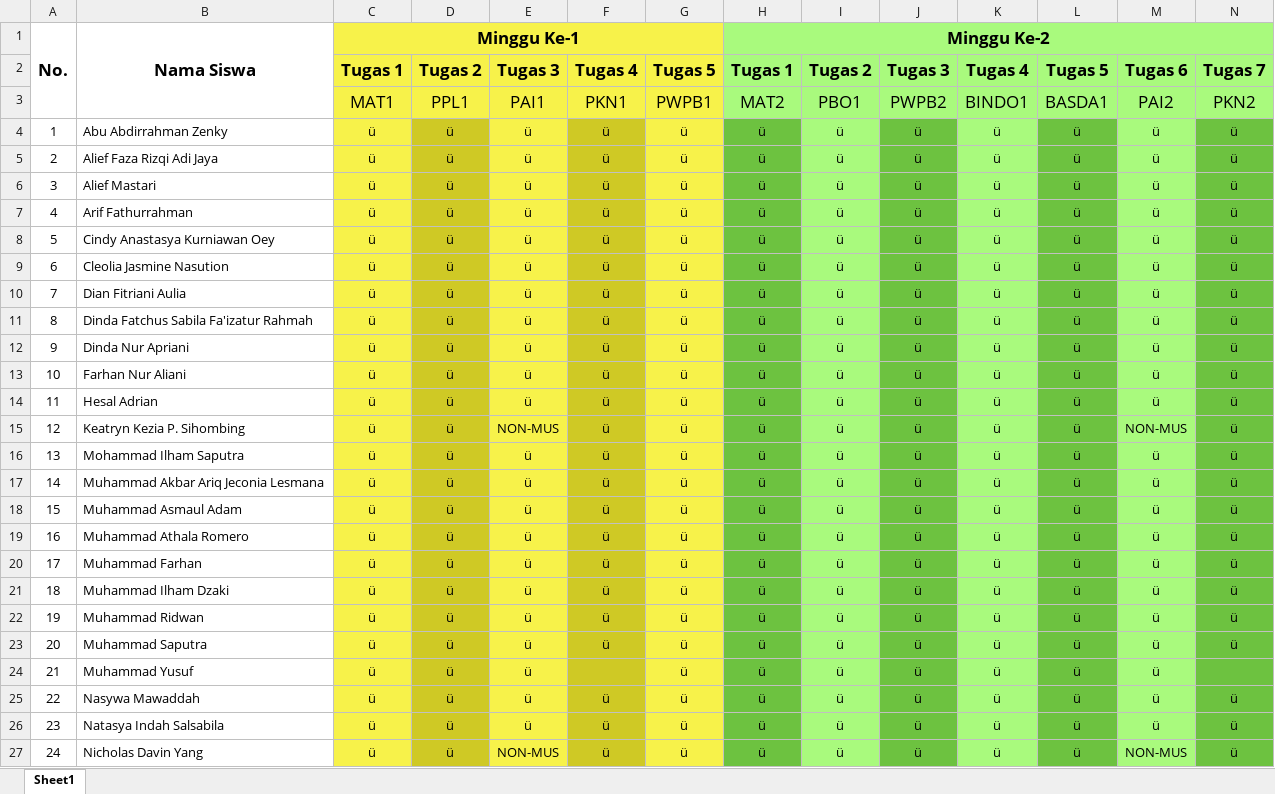
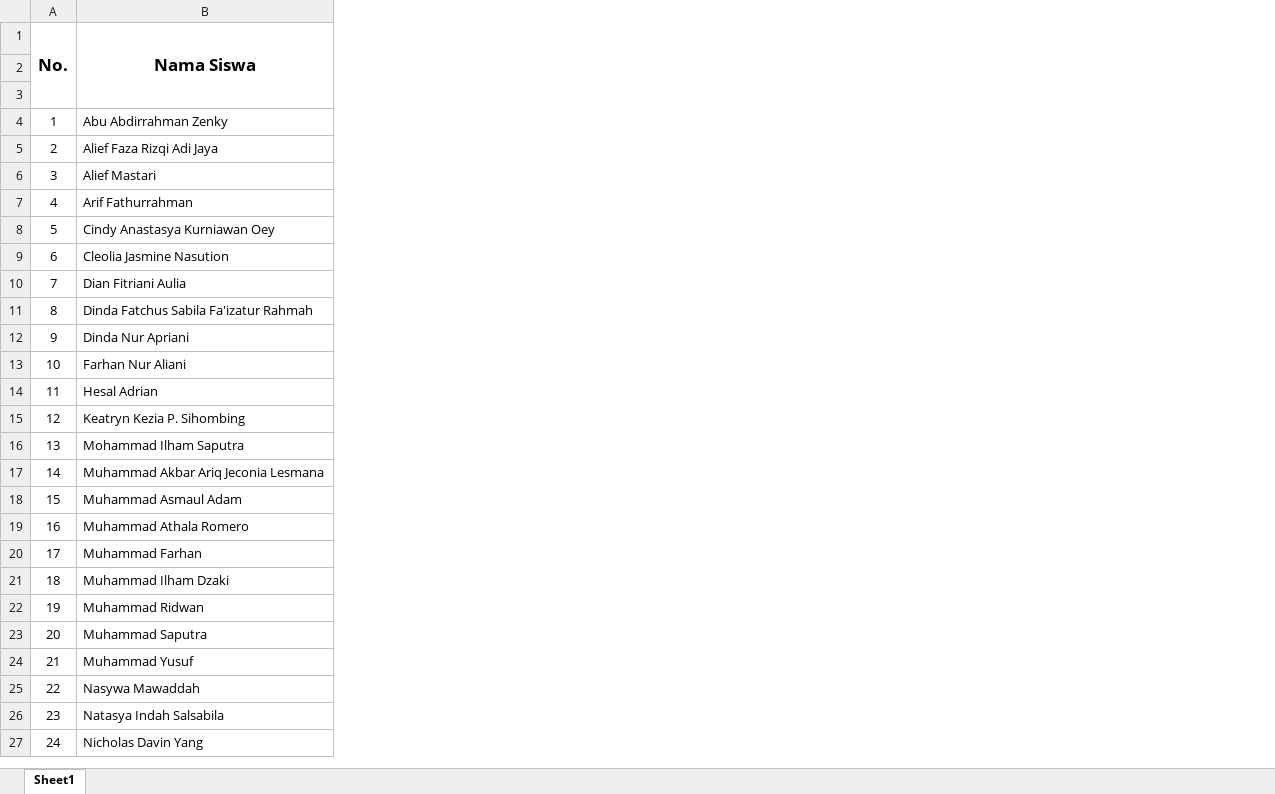
Before and after one commit to NotHydra/rpl-school-web-report, an Excel workbook: python/List Tugas Gabunggan.xlsx, sheet Sheet1, drawn as a sheet; only a part is shown; values as stored, in another font and other column widths than the file's, no borders; conditional formats not drawn; the diff covers the shown part only; the diff names each change by its address in the sheet, - before the commit and + after, or states it on an @@ line.

```diff
--- a/python/List Tugas Gabunggan.xlsx (sheet Sheet1)
+++ b/python/List Tugas Gabunggan.xlsx (sheet Sheet1)
-column C (Minggu Ke-1), rows 2-27: Tugas 1 | MAT1 | ü | ü | ü | ü | ü | ü | ü | ü | ü | ü | ü | ü | ü | ü | ü | ü | ü | ü | ü | ü | ü | ü | ü | ü
-column D, rows 2-27: Tugas 2 | PPL1 | ü | ü | ü | ü | ü | ü | ü | ü | ü | ü | ü | ü | ü | ü | ü | ü | ü | ü | ü | ü | ü | ü | ü | ü
-column E, rows 2-27: Tugas 3 | PAI1 | ü | ü | ü | ü | ü | ü | ü | ü | ü | ü | ü | NON-MUS | ü | ü | ü | ü | ü | ü | ü | ü | ü | ü | ü | NON-MUS
-column F, rows 2-27: Tugas 4 | PKN1 | ü | ü | ü | ü | ü | ü | ü | ü | ü | ü | ü | ü | ü | ü | ü | ü | ü | ü | ü | ü |  | ü | ü | ü
-column G, rows 2-27: Tugas 5 | PWPB1 | ü | ü | ü | ü | ü | ü | ü | ü | ü | ü | ü | ü | ü | ü | ü | ü | ü | ü | ü | ü | ü | ü | ü | ü
-column H (Minggu Ke-2), rows 2-27: Tugas 1 | MAT2 | ü | ü | ü | ü | ü | ü | ü | ü | ü | ü | ü | ü | ü | ü | ü | ü | ü | ü | ü | ü | ü | ü | ü | ü
-column I, rows 2-27: Tugas 2 | PBO1 | ü | ü | ü | ü | ü | ü | ü | ü | ü | ü | ü | ü | ü | ü | ü | ü | ü | ü | ü | ü | ü | ü | ü | ü
-column J, rows 2-27: Tugas 3 | PWPB2 | ü | ü | ü | ü | ü | ü | ü | ü | ü | ü | ü | ü | ü | ü | ü | ü | ü | ü | ü | ü | ü | ü | ü | ü
-column K, rows 2-27: Tugas 4 | BINDO1 | ü | ü | ü | ü | ü | ü | ü | ü | ü | ü | ü | ü | ü | ü | ü | ü | ü | ü | ü | ü | ü | ü | ü | ü
-column L, rows 2-27: Tugas 5 | BASDA1 | ü | ü | ü | ü | ü | ü | ü | ü | ü | ü | ü | ü | ü | ü | ü | ü | ü | ü | ü | ü | ü | ü | ü | ü
-column M, rows 2-27: Tugas 6 | PAI2 | ü | ü | ü | ü | ü | ü | ü | ü | ü | ü | ü | NON-MUS | ü | ü | ü | ü | ü | ü | ü | ü | ü | ü | ü | NON-MUS
-column N, rows 2-27: Tugas 7 | PKN2 | ü | ü | ü | ü | ü | ü | ü | ü | ü | ü | ü | ü | ü | ü | ü | ü | ü | ü | ü | ü |  | ü | ü | ü
```
Also changed, not shown: 4 removed rows, 70 removed columns, 4 edited cells and cell formats elsewhere in this sheet, 8 other files.
